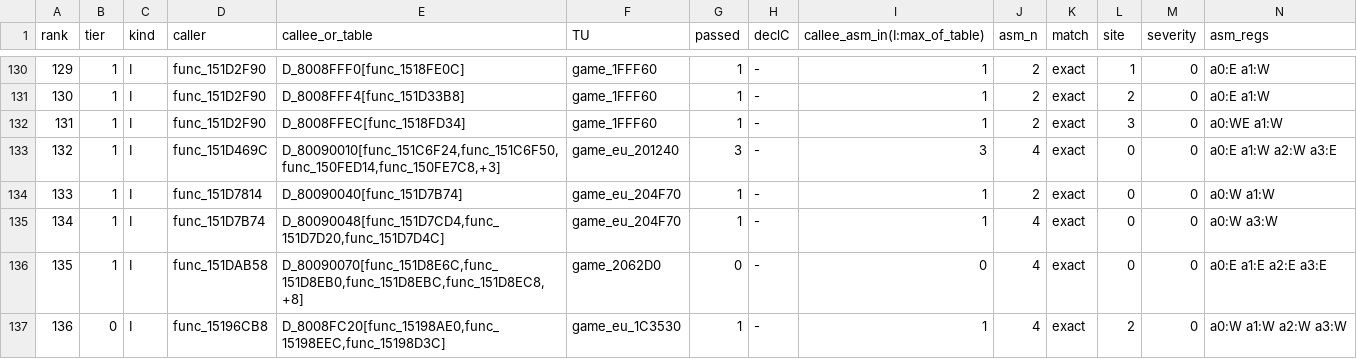
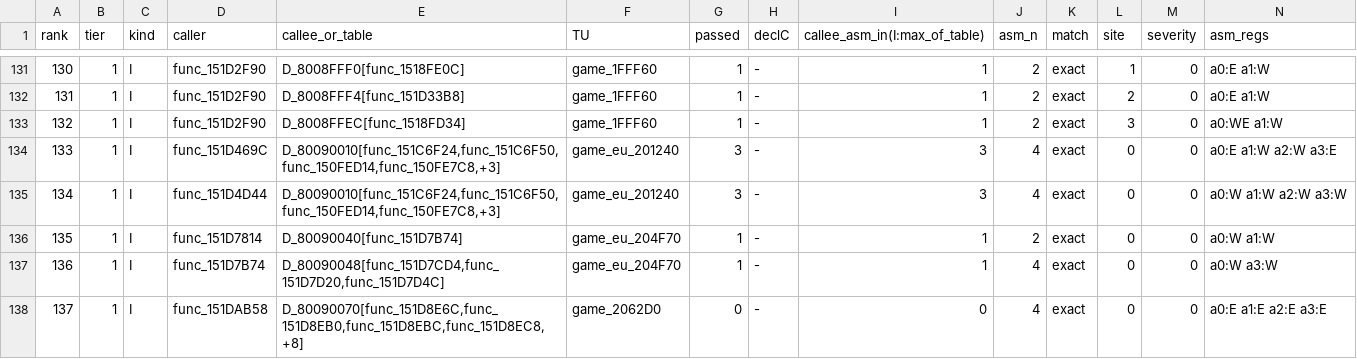
Before and after one commit to Sorikairox/conker-eu-port, a TSV file: docs/port/arity_scan.tsv, drawn as a sheet; only a part is shown, gaps mark what is left out; the shorter side is filled out with more unchanged rows; the diff covers the shown part only; the diff names each change by its address in the sheet, - before the commit and + after, or states it on an @@ line.

```diff
--- a/docs/port/arity_scan.tsv
+++ b/docs/port/arity_scan.tsv
@@ column A (rank) renumbered from row 29 down @@
+row 135: 134 | 1 | I | func_151D4D44 | D_80090010[func_151C6F24,func_151C6F50,func_150FED14,func_150FE7C8,+3] | game_eu_201240 | 3 | - | 3 | 4 | exact | 0 | 0 | a0:W a1:W a2:W a3:W
```
Also changed, not shown: 3 added rows and 2 removed rows elsewhere in this file, docs/port/m2c_sanity.tsv, 22 other files.
